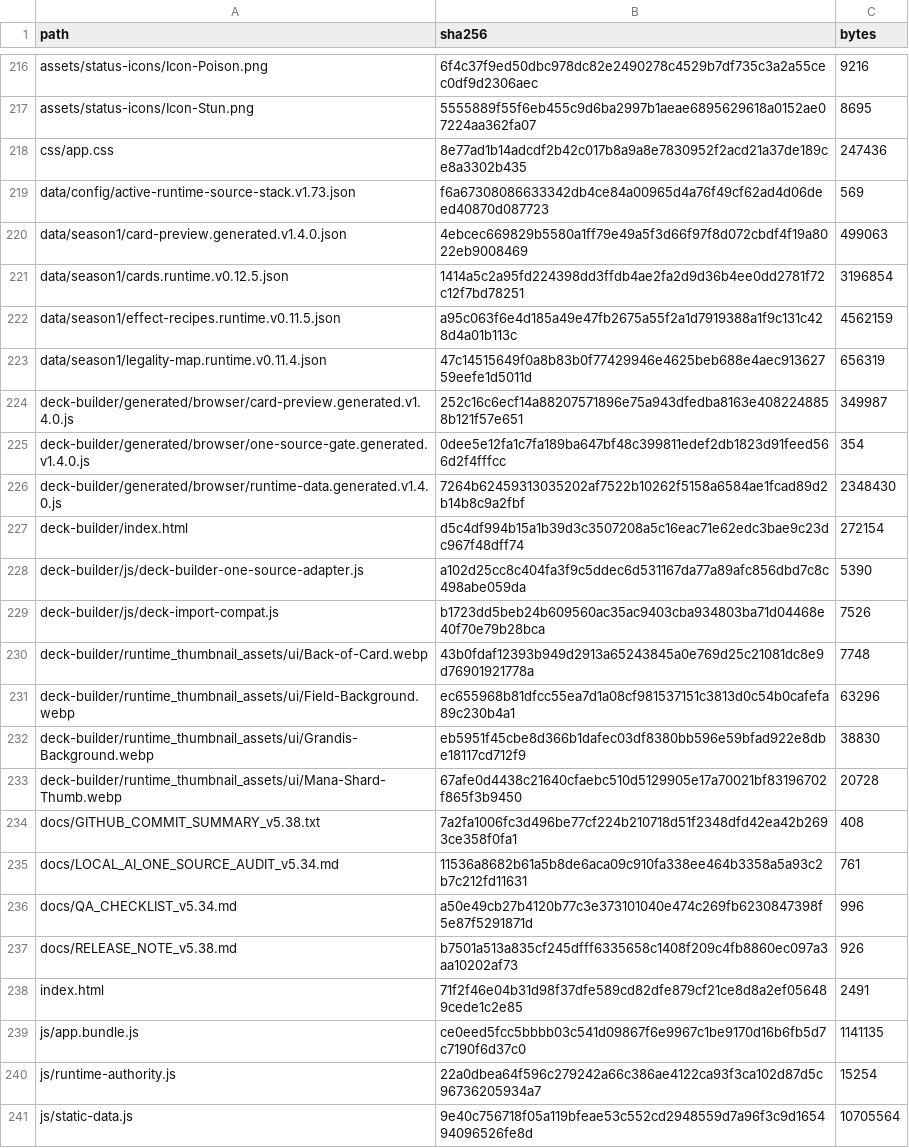
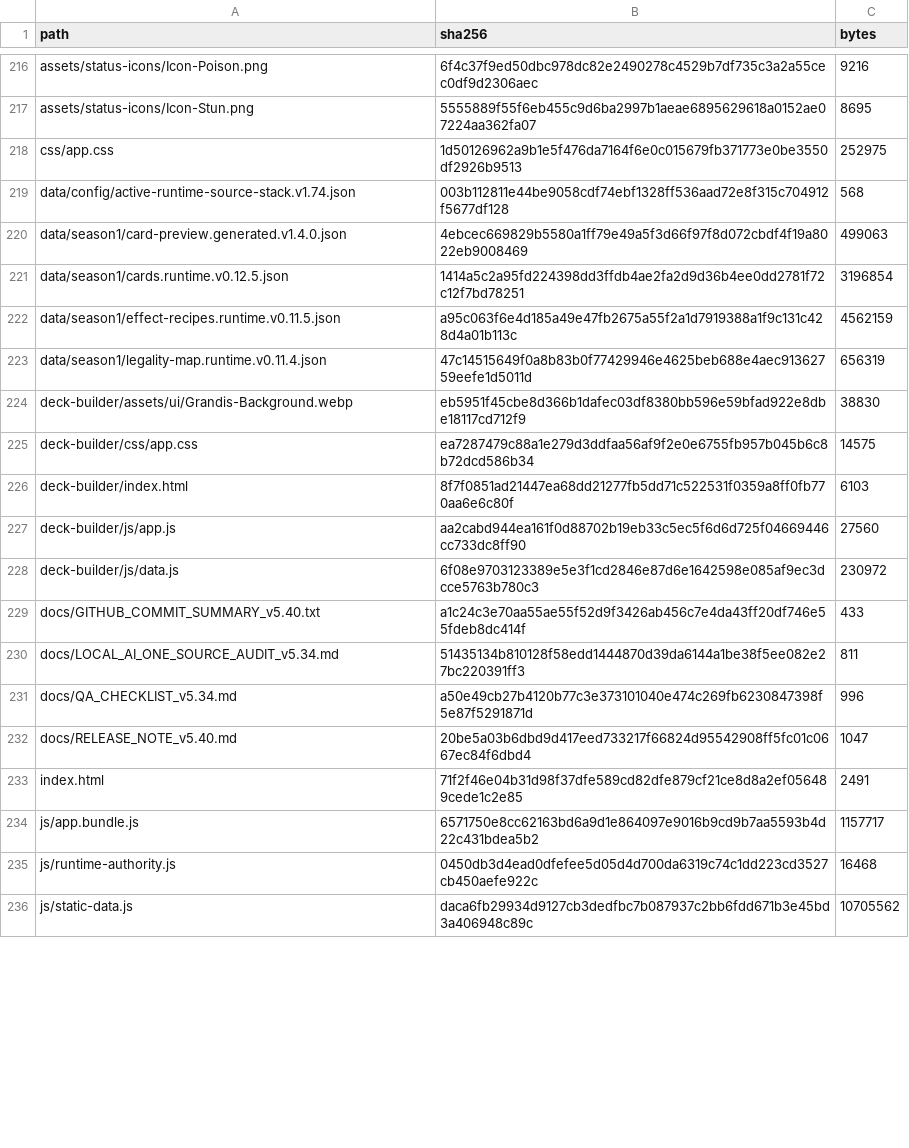
Before and after one commit to GrandisLegacyTCG/Grandis-Legacy-VS-AI, a CSV file: FILE_MANIFEST_SHA256.csv, drawn as a sheet; only a part is shown, gaps mark what is left out; the diff covers the shown part only.

```diff
--- a/FILE_MANIFEST_SHA256.csv
+++ b/FILE_MANIFEST_SHA256.csv
@@ -217,4 +217,4 @@ assets/status-icons/Icon-Poison.png,6f4c37f9ed50dbc978dc82e2490278c4529b7df735c3
 assets/status-icons/Icon-Stun.png,5555889f55f6eb455c9d6ba2997b1aeae6895629618a0152ae07224aa362fa07,8695
-css/app.css,8e77ad1b14adcdf2b42c017b8a9a8e7830952f2acd21a37de189ce8a3302b435,247436
-data/config/active-runtime-source-stack.v1.73.json,f6a67308086633342db4ce84a00965d4a76f49cf62ad4d06deed40870d087723,569
+css/app.css,1d50126962a9b1e5f476da7164f6e0c015679fb371773e0be3550df2926b9513,252975
+data/config/active-runtime-source-stack.v1.74.json,003b112811e44be9058cdf74ebf1328ff536aad72e8f315c704912f5677df128,568
 data/season1/card-preview.generated.v1.4.0.json,4ebcec669829b5580a1ff79e49a5f3d66f97f8d072cbdf4f19a8022eb9008469,499063
@@ -223,19 +223,14 @@ data/season1/effect-recipes.runtime.v0.11.5.json,a95c063f6e4d185a49e47fb2675a55f
 data/season1/legality-map.runtime.v0.11.4.json,47c14515649f0a8b83b0f77429946e4625beb688e4aec91362759eefe1d5011d,656319
-deck-builder/generated/browser/card-preview.generated.v1.4.0.js,252c16c6ecf14a88207571896e75a943dfedba8163e4082248858b121f57e651,349987
-deck-builder/generated/browser/one-source-gate.generated.v1.4.0.js,0dee5e12fa1c7fa189ba647bf48c399811edef2db1823d91feed566d2f4fffcc,354
-deck-builder/generated/browser/runtime-data.generated.v1.4.0.js,7264b62459313035202af7522b10262f5158a6584ae1fcad89d2b14b8c9a2fbf,2348430
-deck-builder/index.html,d5c4df994b15a1b39d3c3507208a5c16eac71e62edc3bae9c23dc967f48dff74,272154
-deck-builder/js/deck-builder-one-source-adapter.js,a102d25cc8c404fa3f9c5ddec6d531167da77a89afc856dbd7c8c498abe059da,5390
-deck-builder/js/deck-import-compat.js,b1723dd5beb24b609560ac35ac9403cba934803ba71d04468e40f70e79b28bca,7526
-deck-builder/runtime_thumbnail_assets/ui/Back-of-Card.webp,43b0fdaf12393b949d2913a65243845a0e769d25c21081dc8e9d76901921778a,7748
-deck-builder/runtime_thumbnail_assets/ui/Field-Background.webp,ec655968b81dfcc55ea7d1a08cf981537151c3813d0c54b0cafefa89c230b4a1,63296
-deck-builder/runtime_thumbnail_assets/ui/Grandis-Background.webp,eb5951f45cbe8d366b1dafec03df8380bb596e59bfad922e8dbe18117cd712f9,38830
-deck-builder/runtime_thumbnail_assets/ui/Mana-Shard-Thumb.webp,67afe0d4438c21640cfaebc510d5129905e17a70021bf83196702f865f3b9450,20728
-docs/GITHUB_COMMIT_SUMMARY_v5.38.txt,7a2fa1006fc3d496be77cf224b210718d51f2348dfd42ea42b2693ce358f0fa1,408
-docs/LOCAL_AI_ONE_SOURCE_AUDIT_v5.34.md,11536a8682b61a5b8de6aca09c910fa338ee464b3358a5a93c2b7c212fd11631,761
+deck-builder/assets/ui/Grandis-Background.webp,eb5951f45cbe8d366b1dafec03df8380bb596e59bfad922e8dbe18117cd712f9,38830
+deck-builder/css/app.css,ea7287479c88a1e279d3ddfaa56af9f2e0e6755fb957b045b6c8b72dcd586b34,14575
+deck-builder/index.html,8f7f0851ad21447ea68dd21277fb5dd71c522531f0359a8ff0fb770aa6e6c80f,6103
+deck-builder/js/app.js,aa2cabd944ea161f0d88702b19eb33c5ec5f6d6d725f04669446cc733dc8ff90,27560
+deck-builder/js/data.js,6f08e9703123389e5e3f1cd2846e87d6e1642598e085af9ec3dcce5763b780c3,230972
+docs/GITHUB_COMMIT_SUMMARY_v5.40.txt,a1c24c3e70aa55ae55f52d9f3426ab456c7e4da43ff20df746e55fdeb8dc414f,433
+docs/LOCAL_AI_ONE_SOURCE_AUDIT_v5.34.md,51435134b810128f58edd1444870d39da6144a1be38f5ee082e27bc220391ff3,811
 docs/QA_CHECKLIST_v5.34.md,a50e49cb27b4120b77c3e373101040e474c269fb6230847398f5e87f5291871d,996
-docs/RELEASE_NOTE_v5.38.md,b7501a513a835cf245dfff6335658c1408f209c4fb8860ec097a3aa10202af73,926
+docs/RELEASE_NOTE_v5.40.md,20be5a03b6dbd9d417eed733217f66824d95542908ff5fc01c0667ec84f6dbd4,1047
 index.html,71f2f46e04b31d98f37dfe589cd82dfe879cf21ce8d8a2ef056489cede1c2e85,2491
-js/app.bundle.js,ce0eed5fcc5bbbb03c541d09867f6e9967c1be9170d16b6fb5d7c7190f6d37c0,1141135
-js/runtime-authority.js,22a0dbea64f596c279242a66c386ae4122ca93f3ca102d87d5c96736205934a7,15254
-js/static-data.js,9e40c756718f05a119bfeae53c552cd2948559d7a96f3c9d165494096526fe8d,10705564
+js/app.bundle.js,6571750e8cc62163bd6a9d1e864097e9016b9cd9b7aa5593b4d22c431bdea5b2,1157717
+js/runtime-authority.js,0450db3d4ead0dfefee5d05d4d700da6319c74c1dd223cd3527cb450aefe922c,16468
+js/static-data.js,daca6fb29934d9127cb3dedfbc7b087937c2bb6fdd671b3e45bd3a406948c89c,10705562
```
Also changed, not shown: 4 added rows, 1 removed row and 20 edited cells elsewhere in this file, 28 other files.
